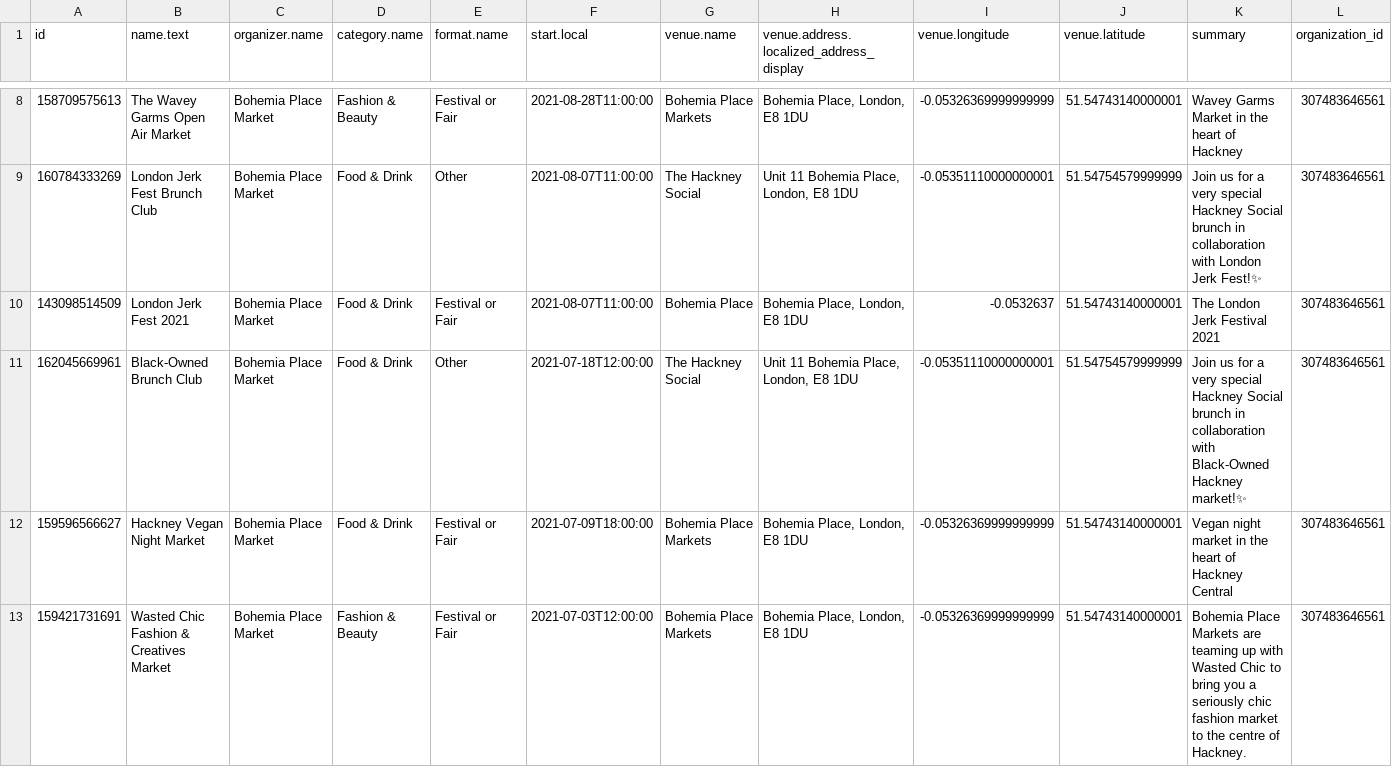
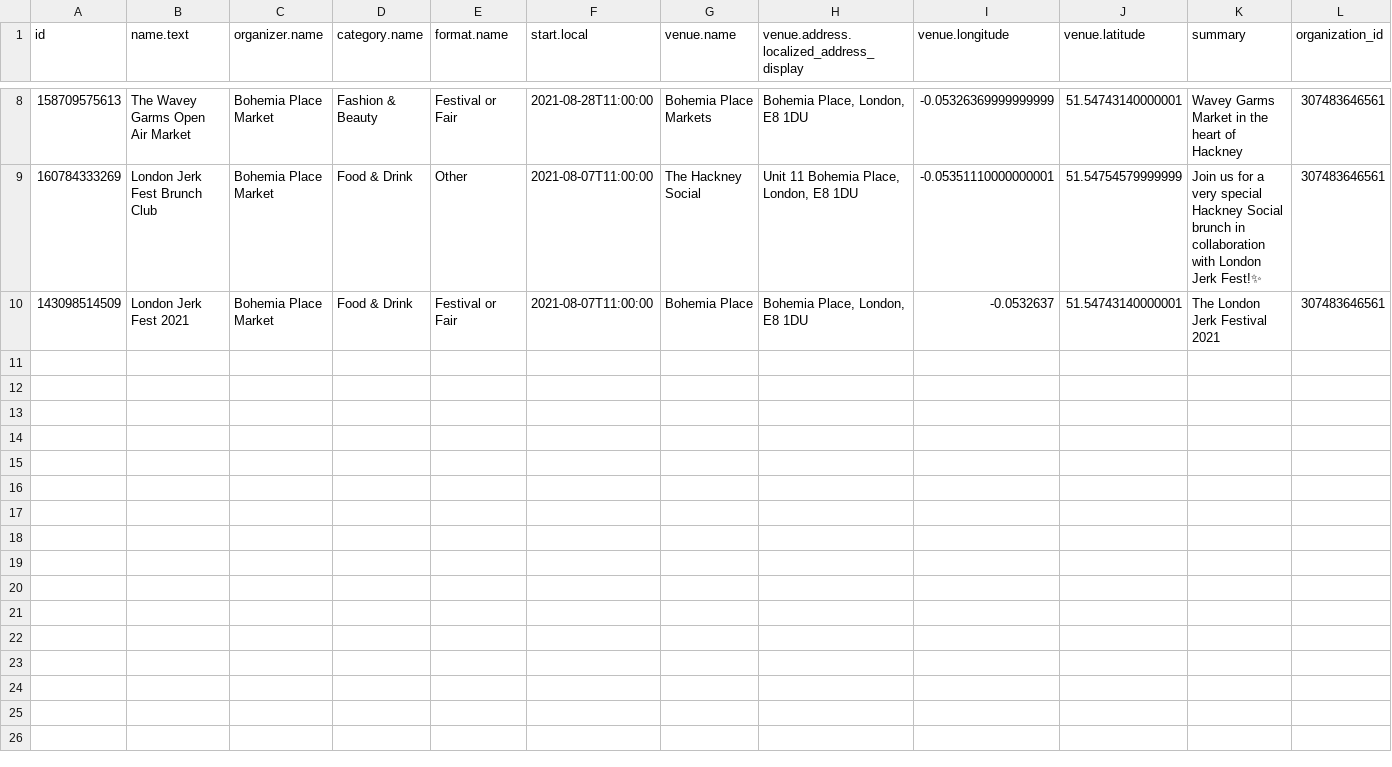
Before and after one commit to paakofiaidoo/eventbrite-events-scraper, a CSV file: eventbrite-Past(organization=Bohemia Place Market).csv, drawn as a sheet; only a part is shown, gaps mark what is left out; the diff names each change by its address in the sheet, - before the commit and + after, or states it on an @@ line.

Commit message:
completed with eventbrite script

```diff
--- a/eventbrite-Past(organization=Bohemia Place Market).csv
+++ b/eventbrite-Past(organization=Bohemia Place Market).csv
-row 11: 162045669961 | Black-Owned Brunch Club | Bohemia Place Market | Food & Drink | Other | 2021-07-18T12:00:00 | The Hackney Social | Unit 11 Bohemia Place, London, E8 1DU | -0.05351110000000001 | 51.54754579999999 | Join us for a very special Hackney Social brunch in collaboration with Black-Owned Hackney market!✨ | 307483646561
-row 12: 159596566627 | Hackney Vegan Night Market | Bohemia Place Market | Food & Drink | Festival or Fair | 2021-07-09T18:00:00 | Bohemia Place Markets | Bohemia Place, London, E8 1DU | -0.05326369999999999 | 51.54743140000001 | Vegan night market in the heart of Hackney Central | 307483646561
-row 13: 159421731691 | Wasted Chic Fashion & Creatives Market | Bohemia Place Market | Fashion & Beauty | Festival or Fair | 2021-07-03T12:00:00 | Bohemia Place Markets | Bohemia Place, London, E8 1DU | -0.05326369999999999 | 51.54743140000001 | Bohemia Place Markets are teaming up with Wasted Chic to bring you a seriously chic fashion market to the centre of Hackney. | 307483646561
```
Also changed, not shown: 1 other file.
